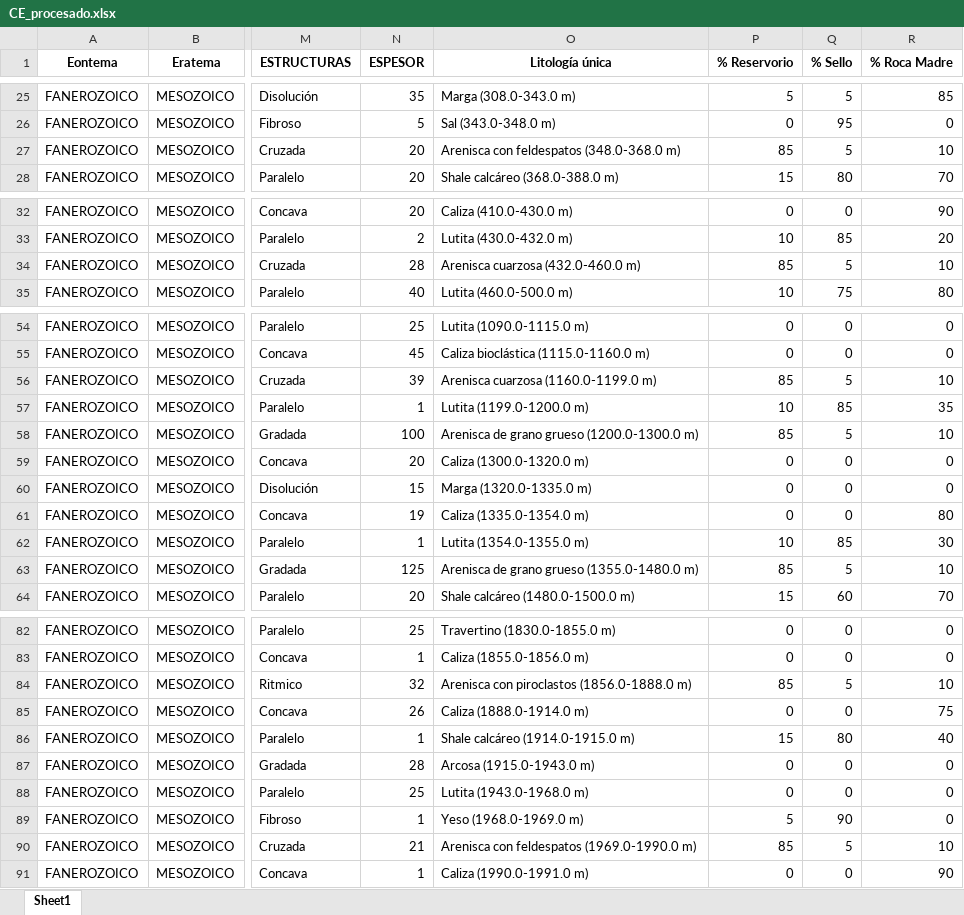
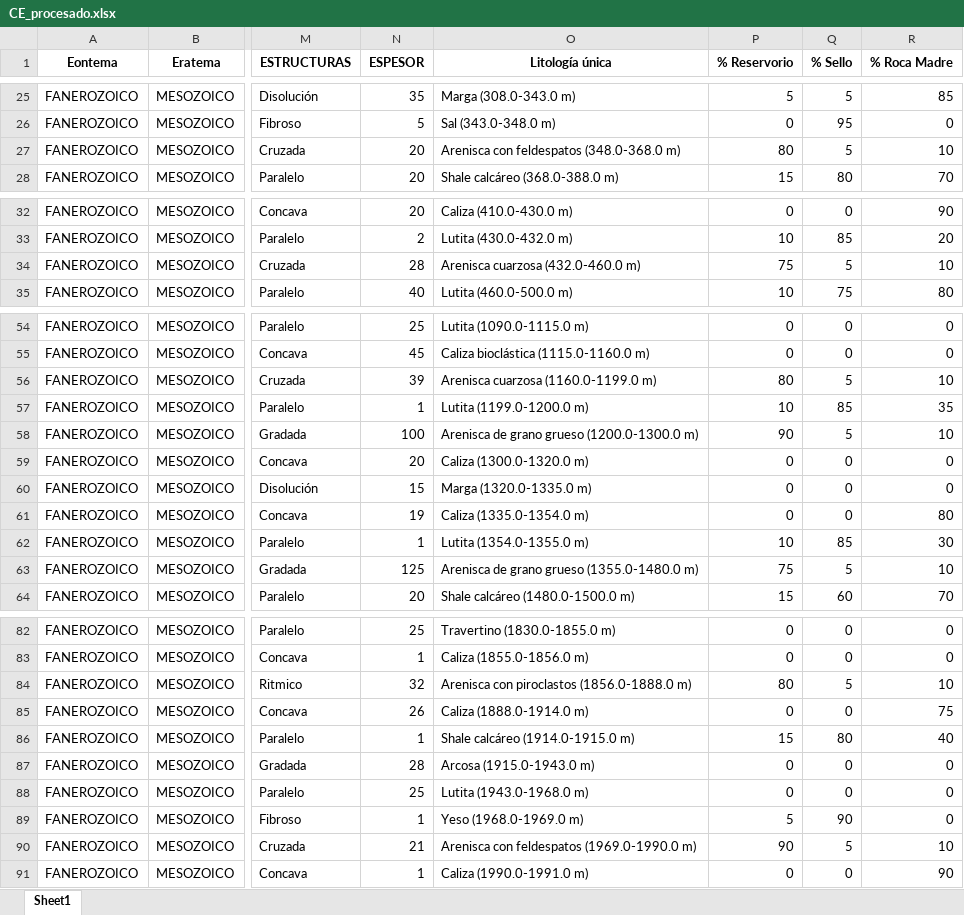
Before and after one commit to Marshall-72/Columna, an Excel workbook: CE_procesado.xlsx, sheet Sheet1, drawn as a sheet; only a part is shown, gaps mark what is left out; values as stored, in another font and other column widths than the file's, no borders; the diff names each change by its address in the sheet, - before the commit and + after, or states it on an @@ line.

Commit message:
Add files via upload

```diff
--- a/CE_procesado.xlsx (sheet Sheet1)
+++ b/CE_procesado.xlsx (sheet Sheet1)
-P27 (% Reservorio): 85
+P27 (% Reservorio): 80
-P34 (% Reservorio): 85
+P34 (% Reservorio): 75
-P56 (% Reservorio): 85
+P56 (% Reservorio): 80
-P58 (% Reservorio): 85
+P58 (% Reservorio): 90
-P63 (% Reservorio): 85
+P63 (% Reservorio): 75
-P84 (% Reservorio): 85
+P84 (% Reservorio): 80
-P90 (% Reservorio): 85
+P90 (% Reservorio): 90
```
